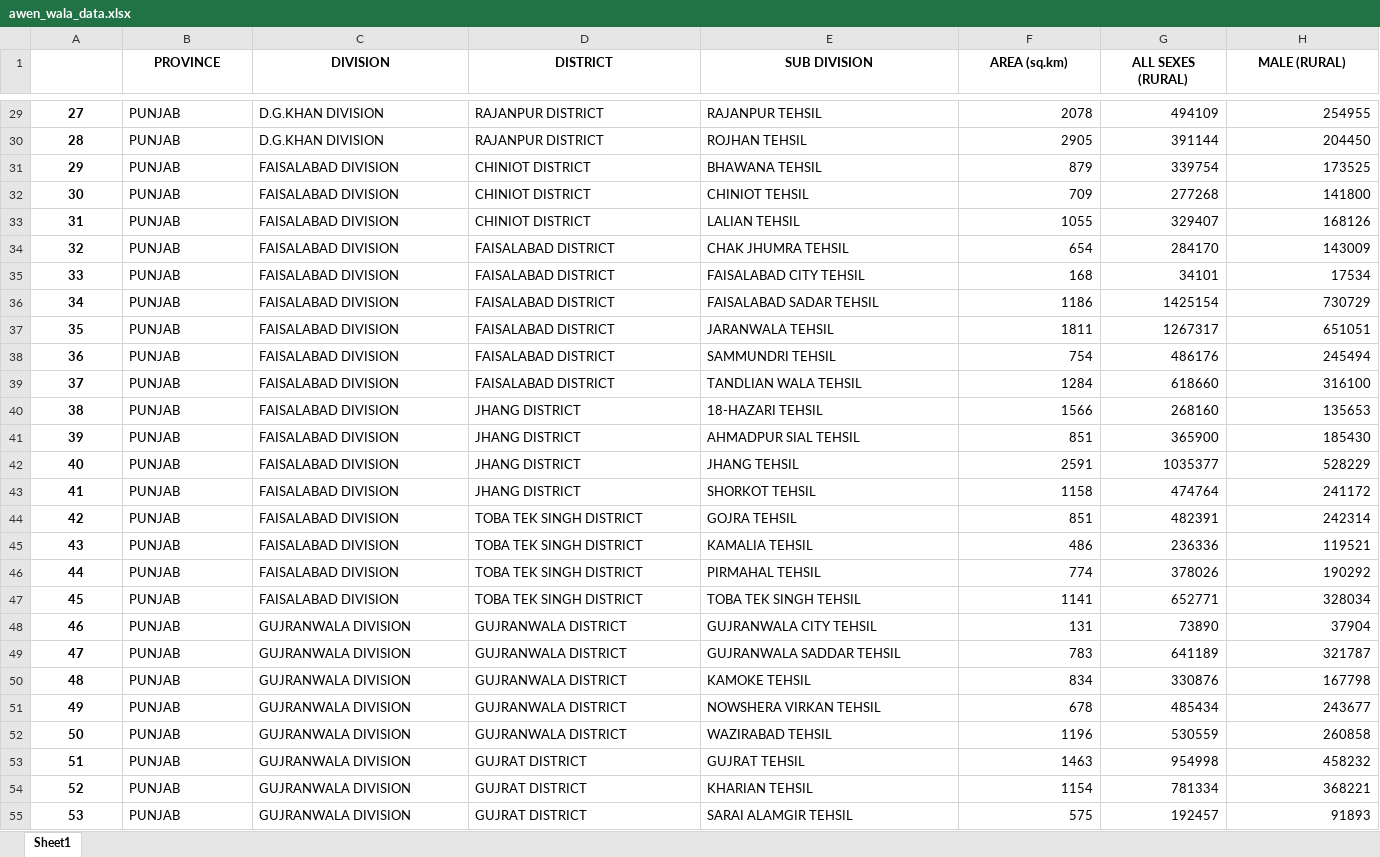
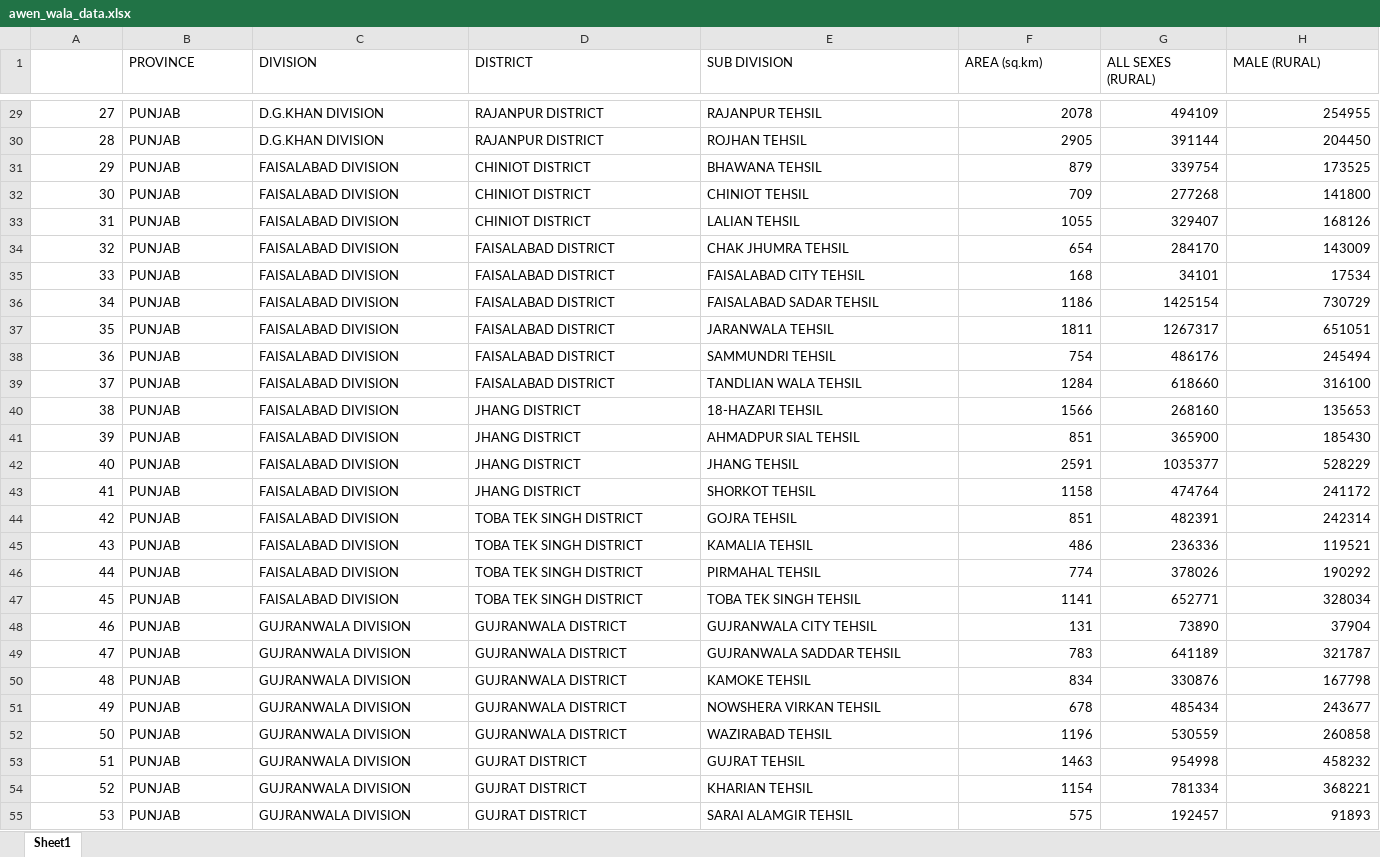
Before and after one commit to DATA-Meta/https-github.com-DATA-Meta-Python_for_DataScience, an Excel workbook: Pandas_tips_tricks/awen_wala_data.xlsx, sheet Sheet1, drawn as a sheet; only a part is shown, gaps mark what is left out; values as stored, in another font and other column widths than the file's, no borders; the diff covers the shown part only; the diff names each change by its address in the sheet, - before the commit and + after, or states it on an @@ line.

```diff
--- a/Pandas_tips_tricks/awen_wala_data.xlsx (sheet Sheet1)
+++ b/Pandas_tips_tricks/awen_wala_data.xlsx (sheet Sheet1)
@@ B1:H1 bold: on → off, alignment: center → left @@
@@ A29:A55 bold: on → off, alignment: center → right @@
```
Also changed, not shown: cell formats elsewhere in this sheet, 31 other files.
